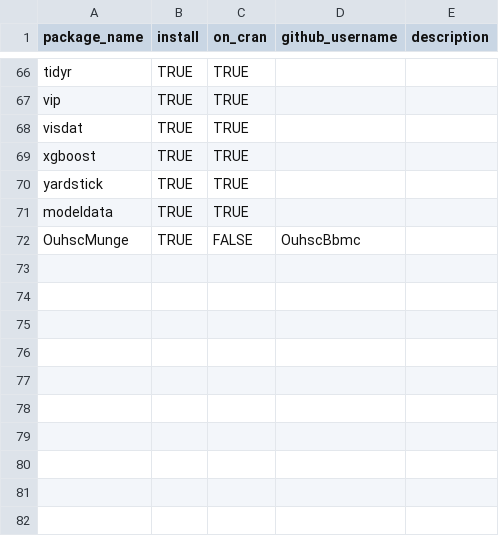
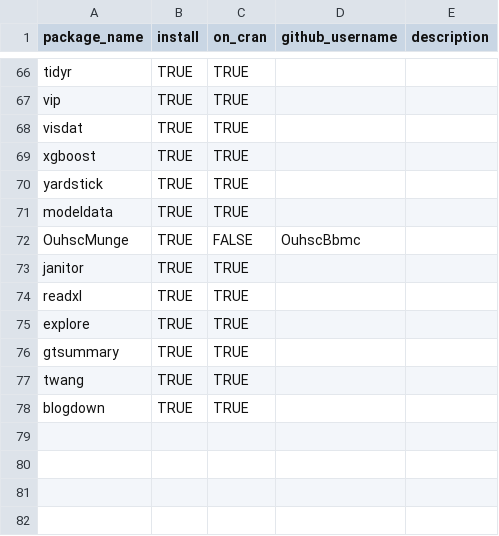
Before and after one commit to GovAlta/quick-start-template, a CSV file: utility/package-dependency-list.csv, drawn as a sheet; only a part is shown, gaps mark what is left out; the shorter side is filled out with more unchanged rows.

Commit message:
more default packages

```diff
--- a/utility/package-dependency-list.csv
+++ b/utility/package-dependency-list.csv
@@ -72,2 +72,8 @@ modeldata,TRUE,TRUE,,
 OuhscMunge,TRUE,FALSE,OuhscBbmc,
+janitor,TRUE,TRUE,,
+readxl,TRUE,TRUE,,
+explore,TRUE,TRUE,,
+gtsummary,TRUE,TRUE,,
+twang,TRUE,TRUE,,
+blogdown,TRUE,TRUE,,
 ,,,,
```
